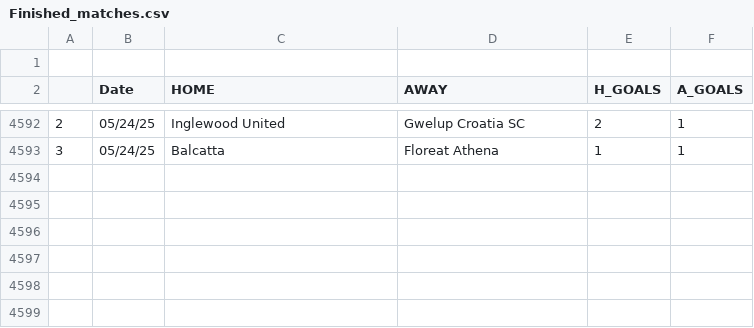
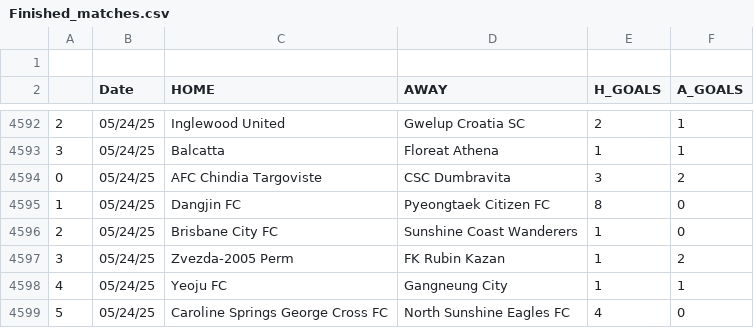
Before and after one commit to JOSPHATT/Finished_Matches, a CSV file: Finished_matches.csv, drawn as a sheet; only a part is shown, gaps mark what is left out; the diff names each change by its address in the sheet, - before the commit and + after, or states it on an @@ line.

```diff
--- a/Finished_matches.csv
+++ b/Finished_matches.csv
+row 4594: 0 | 05/24/25 | AFC Chindia Targoviste | CSC Dumbravita | 3 | 2
+row 4595: 1 | 05/24/25 | Dangjin FC | Pyeongtaek Citizen FC | 8 | 0
+row 4596: 2 | 05/24/25 | Brisbane City FC | Sunshine Coast Wanderers | 1 | 0
+row 4597: 3 | 05/24/25 | Zvezda-2005 Perm | FK Rubin Kazan | 1 | 2
+row 4598: 4 | 05/24/25 | Yeoju FC | Gangneung City | 1 | 1
+row 4599: 5 | 05/24/25 | Caroline Springs George Cross FC | North Sunshine Eagles FC | 4 | 0
```
Also changed, not shown: half_time_matches.csv.
